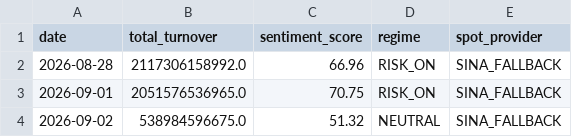
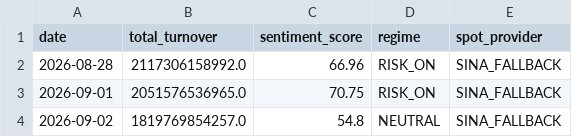
Before and after one commit to Xander-Xai/a-share-trading-skills, a CSV file: runtime/state/market_history.csv, drawn as a sheet.

```diff
--- a/runtime/state/market_history.csv
+++ b/runtime/state/market_history.csv
@@ -3,2 +3,2 @@ date,total_turnover,sentiment_score,regime,spot_provider
 2026-09-01,2051576536965.0,70.75,RISK_ON,SINA_FALLBACK
-2026-09-02,538984596675.0,51.32,NEUTRAL,SINA_FALLBACK
+2026-09-02,1819769854257.0,54.8,NEUTRAL,SINA_FALLBACK
```
Also changed, not shown: 2 other files.
